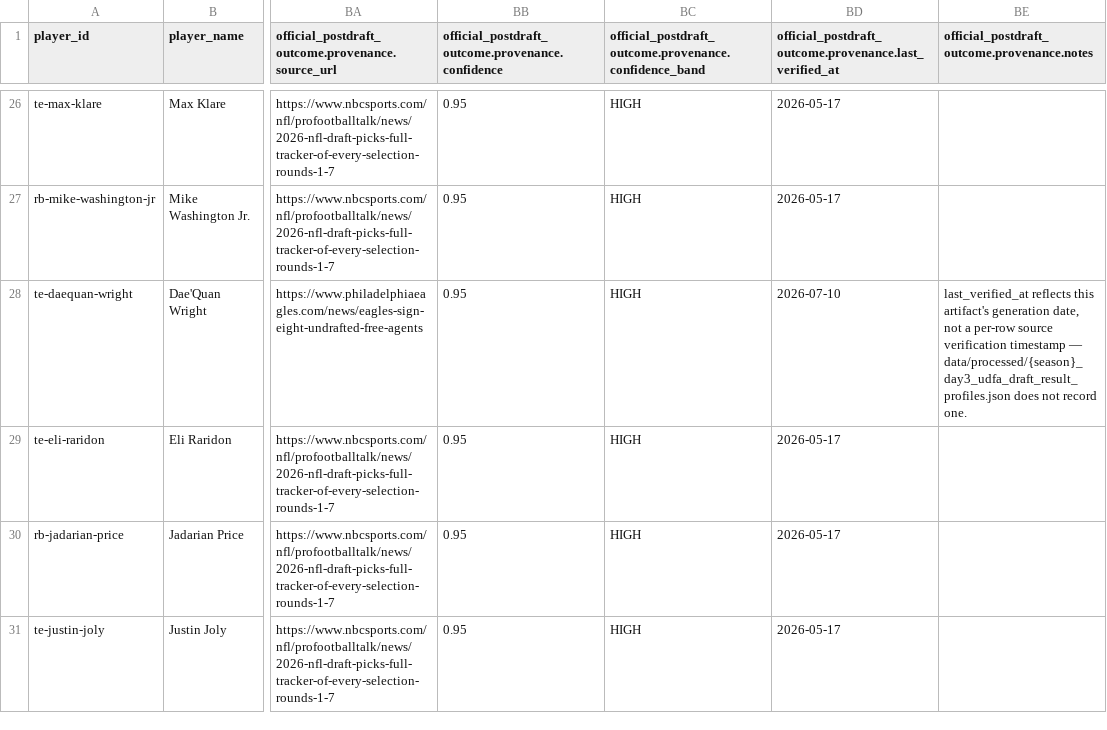
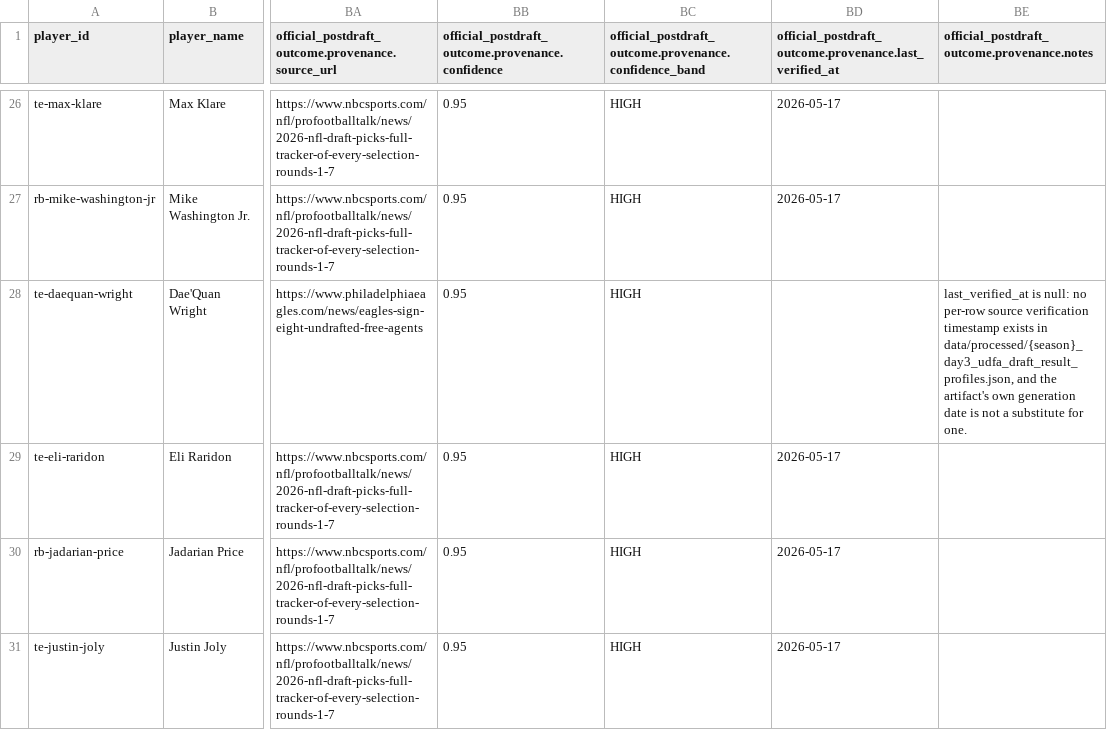
Before and after one commit to Prometheus-Frameworks/TIBER-Rookies, a CSV file: exports/candidate/rookie-transition-profile/2026_rookie_transition_profile_v0.csv, drawn as a sheet; only a part is shown, gaps mark what is left out; the diff names each change by its address in the sheet, - before the commit and + after, or states it on an @@ line.

```diff
--- a/exports/candidate/rookie-transition-profile/2026_rookie_transition_profile_v0.csv
+++ b/exports/candidate/rookie-transition-profile/2026_rookie_transition_profile_v0.csv
-BD28: 2026-07-10
+BD28: (empty)
-BE28: last_verified_at reflects this artifact's generation date, not a per-row source verification timestamp — data/processed/{season}_day3_udfa_draft_result_profiles.json does not record one.
+BE28: last_verified_at is null: no per-row source verification timestamp exists in data/processed/{season}_day3_udfa_draft_result_profiles.json, and the artifact's own generation date is not a substitute for one.
```
Also changed, not shown: 9 other files.
